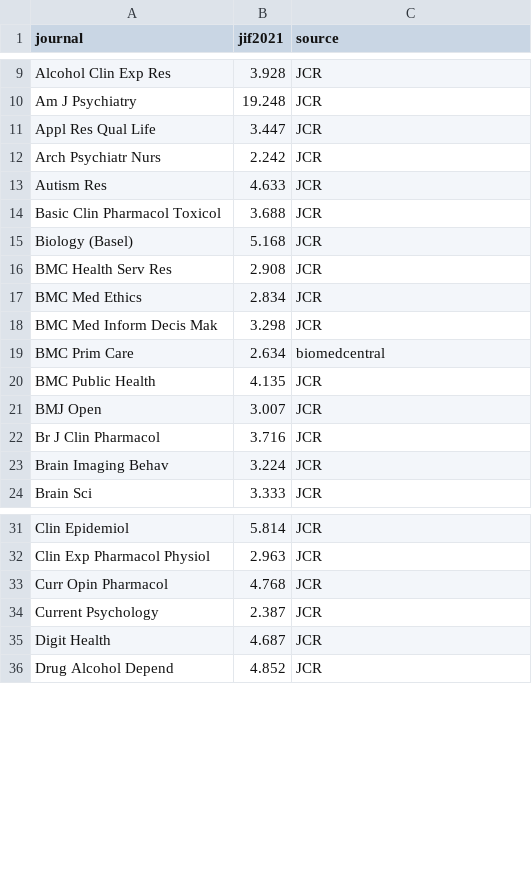
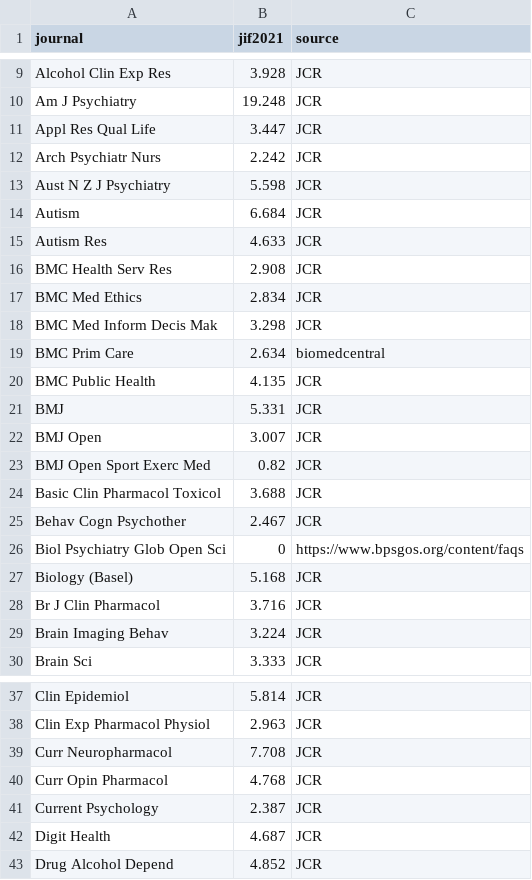
Before and after one commit to anton0949/RDS-psychiatry-publications-2022, a CSV file: Data/jif.csv, drawn as a sheet; only a part is shown, gaps mark what is left out; the diff covers the shown part only.

```diff
--- a/Data/jif.csv
+++ b/Data/jif.csv
@@ -12,0 +13,2 @@ Arch Psychiatr Nurs,2.242,JCR
+"Aust N Z J Psychiatry",5.598,"JCR"
+"Autism",6.684,"JCR"
@@ -14,2 +15,0 @@ Autism Res,4.633,JCR
-Basic Clin Pharmacol Toxicol,3.688,JCR
-Biology (Basel),5.168,JCR
@@ -20,0 +21 @@ BMC Public Health,4.135,JCR
+"BMJ",5.331,"JCR"
@@ -21,0 +23,5 @@ BMJ Open,3.007,JCR
+"BMJ Open Sport Exerc Med",0.82,"JCR"
+"Basic Clin Pharmacol Toxicol",3.688,"JCR"
+"Behav Cogn Psychother",2.467,"JCR"
+"Biol Psychiatry Glob Open Sci",0,"https://www.bpsgos.org/content/faqs"
+"Biology (Basel)",5.168,"JCR"
@@ -32,0 +39 @@ Clin Exp Pharmacol Physiol,2.963,JCR
+"Curr Neuropharmacol",7.708,"JCR"
```
Also changed, not shown: 44 added rows, 3 moved rows and 4 edited cells elsewhere in this file, Data/authors.csv, 3 other files.
